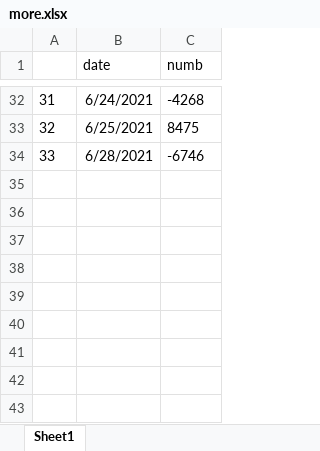
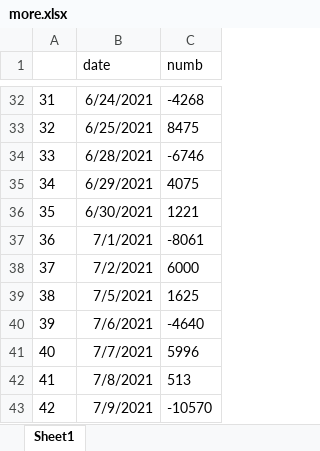
Before and after one commit to seliduka/hellfinance, an Excel workbook: more.xlsx, sheet Sheet1, drawn as a sheet; only a part is shown, gaps mark what is left out; values as stored, in another font and other column widths than the file's, no borders; the diff names each change by its address in the sheet, - before the commit and + after, or states it on an @@ line.

```diff
--- a/more.xlsx (sheet Sheet1)
+++ b/more.xlsx (sheet Sheet1)
+row 35: 34 | 6/29/2021 | 4075
+row 36: 35 | 6/30/2021 | 1221
+row 37: 36 | 7/1/2021 | -8061
+row 38: 37 | 7/2/2021 | 6000
+row 39: 38 | 7/5/2021 | 1625
+row 40: 39 | 7/6/2021 | -4640
+row 41: 40 | 7/7/2021 | 5996
+row 42: 41 | 7/8/2021 | 513
+row 43: 42 | 7/9/2021 | -10570
```
Also changed, not shown: 10 other files.
